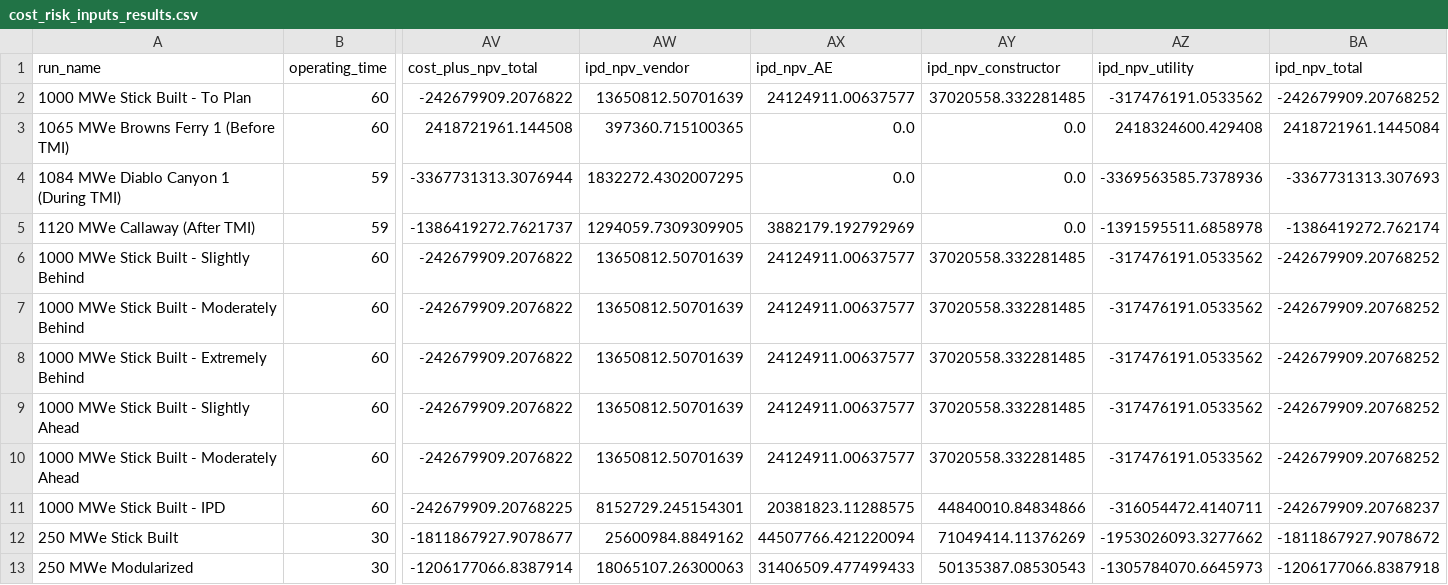
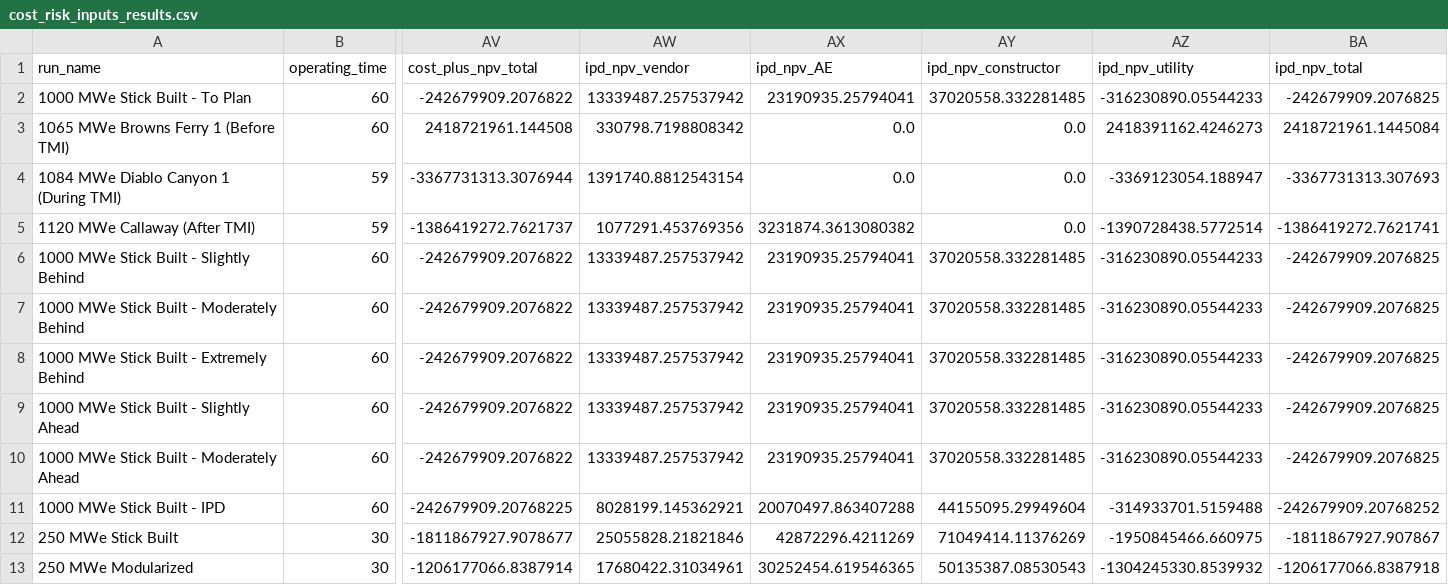
Before and after one commit to uw-reti/open, a CSV file: cost_risk_inputs_results.csv, drawn as a sheet; only a part is shown, gaps mark what is left out; the diff covers the shown part only; the diff names each change by its address in the sheet, - before the commit and + after, or states it on an @@ line.

```diff
--- a/cost_risk_inputs_results.csv
+++ b/cost_risk_inputs_results.csv
-AW2 (ipd_npv_vendor): 13650812.50701639
+AW2 (ipd_npv_vendor): 13339487.257537942
-AX2 (ipd_npv_AE): 24124911.00637577
+AX2 (ipd_npv_AE): 23190935.25794041
-AZ2 (ipd_npv_utility): -317476191.0533562
+AZ2 (ipd_npv_utility): -316230890.05544233
-BA2 (ipd_npv_total): -242679909.20768252
+BA2 (ipd_npv_total): -242679909.2076825
-AW3 (ipd_npv_vendor): 397360.715100365
+AW3 (ipd_npv_vendor): 330798.7198808342
-AZ3 (ipd_npv_utility): 2418324600.429408
+AZ3 (ipd_npv_utility): 2418391162.4246273
-AW4 (ipd_npv_vendor): 1832272.4302007295
+AW4 (ipd_npv_vendor): 1391740.8812543154
-AZ4 (ipd_npv_utility): -3369563585.7378936
+AZ4 (ipd_npv_utility): -3369123054.188947
-AW5 (ipd_npv_vendor): 1294059.7309309905
+AW5 (ipd_npv_vendor): 1077291.453769356
-AX5 (ipd_npv_AE): 3882179.192792969
+AX5 (ipd_npv_AE): 3231874.3613080382
-AZ5 (ipd_npv_utility): -1391595511.6858978
+AZ5 (ipd_npv_utility): -1390728438.5772514
-BA5 (ipd_npv_total): -1386419272.762174
+BA5 (ipd_npv_total): -1386419272.7621741
-AW6:AW10 (ipd_npv_vendor): 13650812.50701639
+AW6:AW10 (ipd_npv_vendor): 13339487.257537942
-AX6:AX10 (ipd_npv_AE): 24124911.00637577
+AX6:AX10 (ipd_npv_AE): 23190935.25794041
-AZ6:AZ10 (ipd_npv_utility): -317476191.0533562
+AZ6:AZ10 (ipd_npv_utility): -316230890.05544233
-BA6:BA10 (ipd_npv_total): -242679909.20768252
+BA6:BA10 (ipd_npv_total): -242679909.2076825
-AW11 (ipd_npv_vendor): 8152729.245154301
+AW11 (ipd_npv_vendor): 8028199.145362921
-AX11 (ipd_npv_AE): 20381823.11288575
+AX11 (ipd_npv_AE): 20070497.863407288
-AY11 (ipd_npv_constructor): 44840010.84834866
+AY11 (ipd_npv_constructor): 44155095.29949604
-AZ11 (ipd_npv_utility): -316054472.4140711
+AZ11 (ipd_npv_utility): -314933701.5159488
-BA11 (ipd_npv_total): -242679909.20768237
+BA11 (ipd_npv_total): -242679909.20768252
-AW12 (ipd_npv_vendor): 25600984.8849162
+AW12 (ipd_npv_vendor): 25055828.21821846
-AX12 (ipd_npv_AE): 44507766.421220094
+AX12 (ipd_npv_AE): 42872296.4211269
-AZ12 (ipd_npv_utility): -1953026093.3277662
+AZ12 (ipd_npv_utility): -1950845466.660975
-BA12 (ipd_npv_total): -1811867927.9078672
+BA12 (ipd_npv_total): -1811867927.907867
-AW13 (ipd_npv_vendor): 18065107.26300063
+AW13 (ipd_npv_vendor): 17680422.31034961
-AX13 (ipd_npv_AE): 31406509.477499433
+AX13 (ipd_npv_AE): 30252454.619546365
-AZ13 (ipd_npv_utility): -1305784070.6645973
+AZ13 (ipd_npv_utility): -1304245330.8539932
```
Also changed, not shown: 10 edited cells elsewhere in this file, test_inputs_copy_results.csv, 1 other file.
